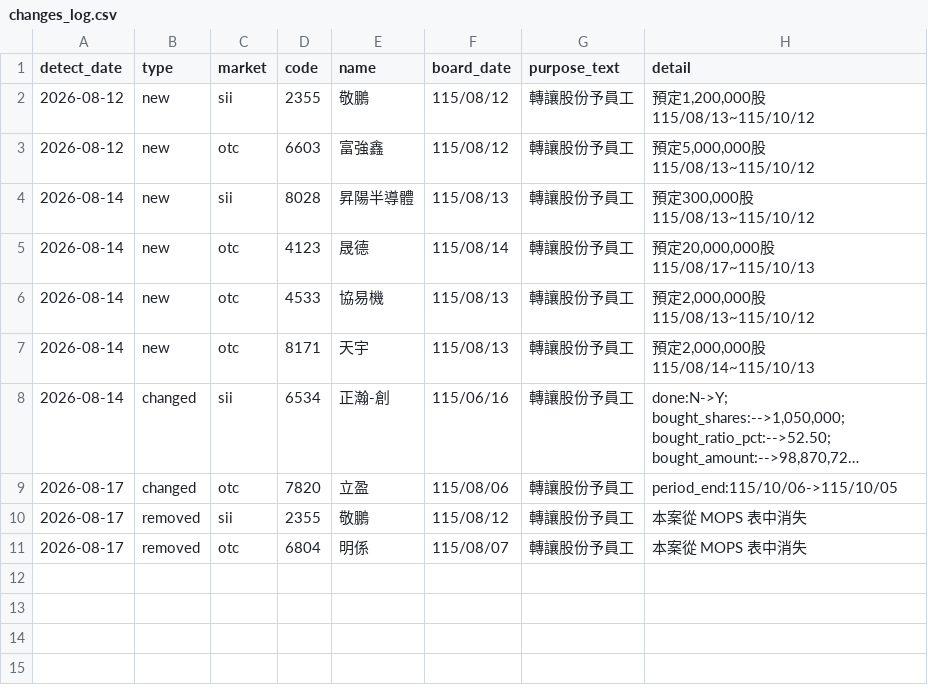
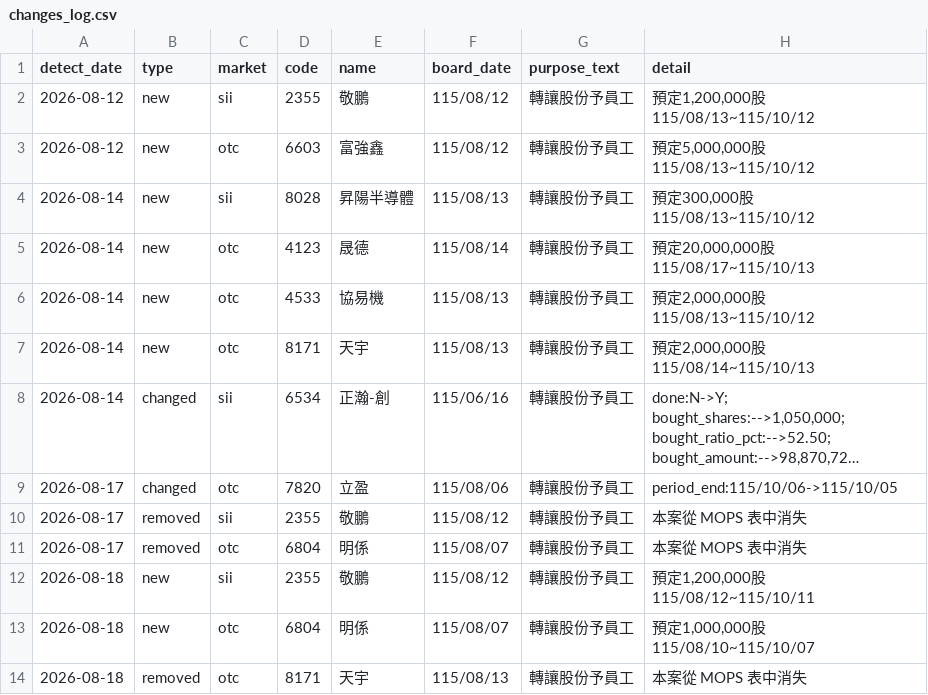
Before and after one commit to oeni/twse-buyback-monitor, a CSV file: data/changes_log.csv, drawn as a sheet; long unchanged cells end in ….

```diff
--- a/data/changes_log.csv
+++ b/data/changes_log.csv
@@ -11 +11,4 @@
 2026-08-17,removed,otc,6804,明係,115/08/07,轉讓股份予員工,本案從 MOPS 表中消失
+2026-08-18,new,sii,2355,敬鵬,115/08/12,轉讓股份予員工,"預定1,200,000股 115/08/12~115/10/11"
+2026-08-18,new,otc,6804,明係,115/08/07,轉讓股份予員工,"預定1,000,000股 115/08/10~115/10/07"
+2026-08-18,removed,otc,8171,天宇,115/08/13,轉讓股份予員工,本案從 MOPS 表中消失
```
Also changed, not shown: 3 other files.
